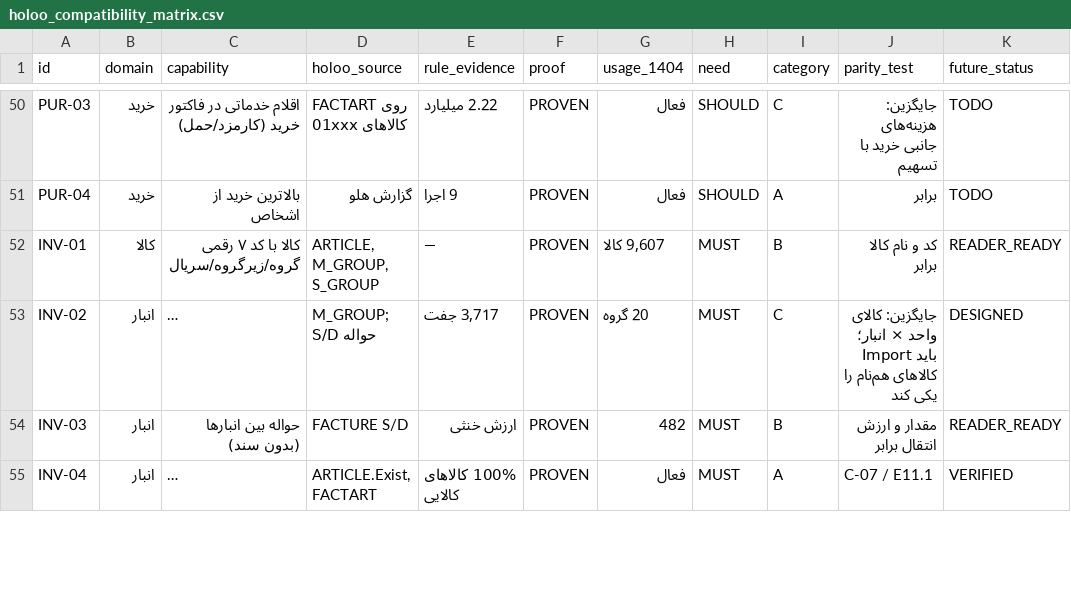
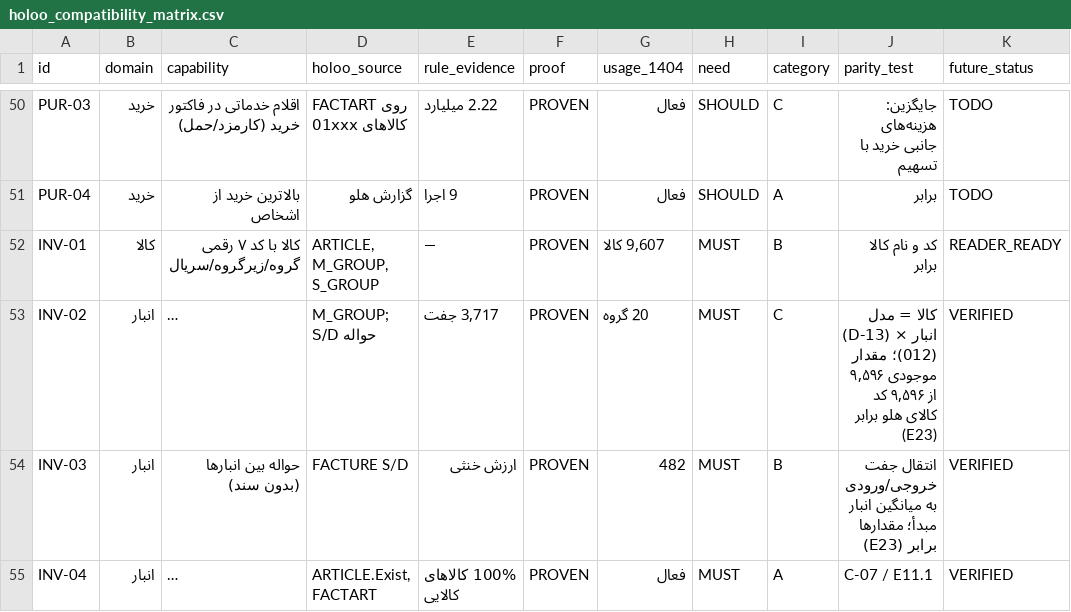
Before and after one commit to alishiravi40-a11y/-, a CSV file: reverse_engineering/hesabdari_rasmi/compatibility/holoo_compatibility_matrix.csv, drawn as a sheet; only a part is shown, gaps mark what is left out; long unchanged cells end in …; the diff covers the shown part only; the diff names each change by its address in the sheet, - before the commit and + after, or states it on an @@ line.

```diff
--- a/reverse_engineering/hesabdari_rasmi/compatibility/holoo_compatibility_matrix.csv
+++ b/reverse_engineering/hesabdari_rasmi/compatibility/holoo_compatibility_matrix.csv
-J53 (parity_test): جایگزین: کالای واحد × انبار؛ Import باید کالاهای هم‌نام را یکی کند
+J53 (parity_test): کالا = مدل (D-13) × انبار (012)؛ مقدار موجودی ۹,۵۹۶ از ۹,۵۹۶ کد کالای هلو برابر (E23)
-K53 (future_status): DESIGNED
+K53 (future_status): VERIFIED
-J54 (parity_test): مقدار و ارزش انتقال برابر
+J54 (parity_test): انتقال جفت خروجی/ورودی به میانگین انبار مبدأ؛ مقدارها برابر (E23)
-K54 (future_status): READER_READY
+K54 (future_status): VERIFIED
```
Also changed, not shown: 8 edited cells elsewhere in this file, 13 other files.
